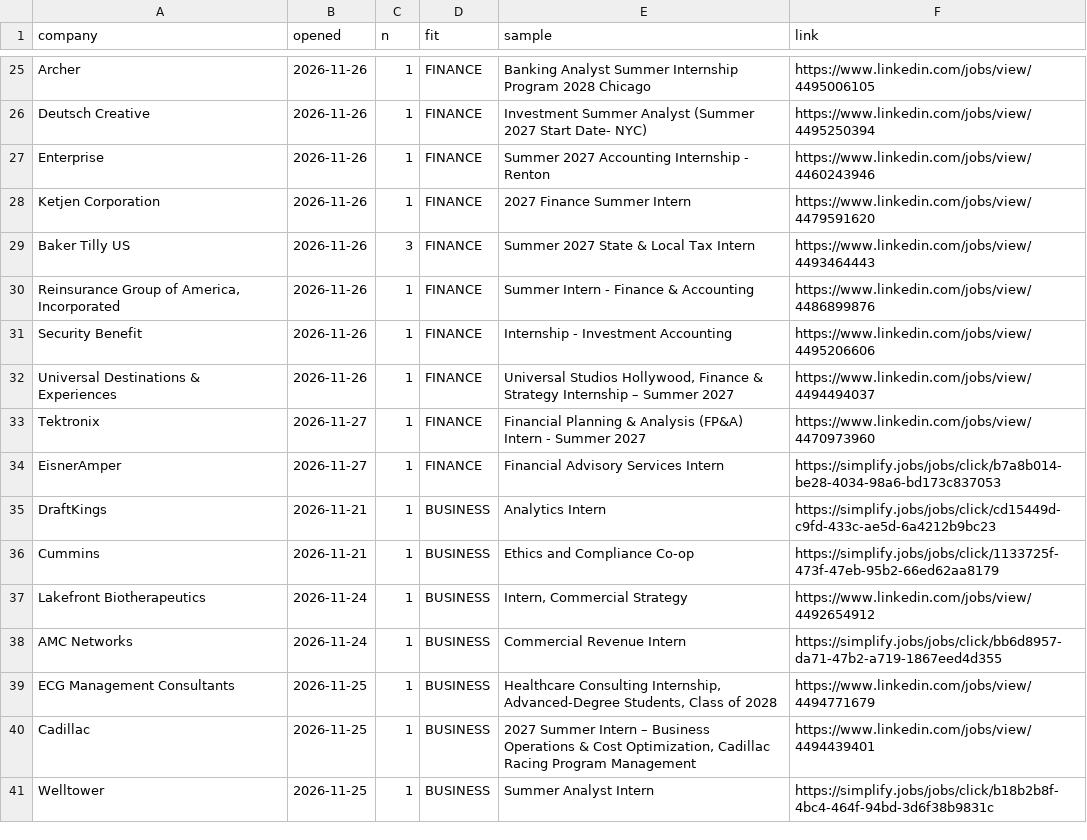
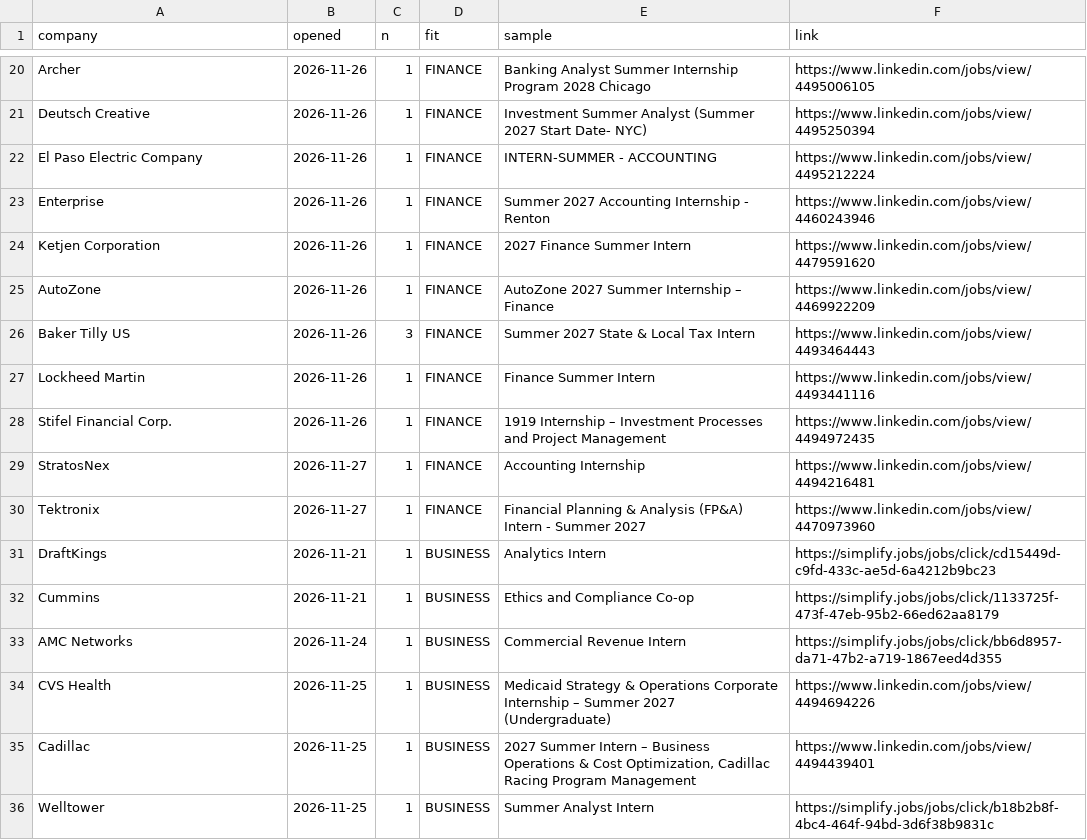
Before and after one commit to nikhilc3/coop-finance, a CSV file: data/openings.csv, drawn as a sheet; only a part is shown, gaps mark what is left out; the diff covers the shown part only.

```diff
--- a/data/openings.csv
+++ b/data/openings.csv
@@ -26,15 +21,15 @@ Archer,2026-11-26,1,FINANCE,Banking Analyst Summer Internship Program 2028 Chica
 Deutsch Creative,2026-11-26,1,FINANCE,Investment Summer Analyst (Summer 2027 Start Date- NYC),https://www.linkedin.com/jobs/view/4495250394
+El Paso Electric Company,2026-11-26,1,FINANCE,INTERN-SUMMER - ACCOUNTING,https://www.linkedin.com/jobs/view/4495212224
 Enterprise,2026-11-26,1,FINANCE,Summer 2027 Accounting Internship - Renton,https://www.linkedin.com/jobs/view/4460243946
 Ketjen Corporation,2026-11-26,1,FINANCE,2027 Finance Summer Intern,https://www.linkedin.com/jobs/view/4479591620
+AutoZone,2026-11-26,1,FINANCE,AutoZone 2027 Summer Internship – Finance,https://www.linkedin.com/jobs/view/4469922209
 Baker Tilly US,2026-11-26,3,FINANCE,Summer 2027 State & Local Tax Intern,https://www.linkedin.com/jobs/view/4493464443
-"Reinsurance Group of America, Incorporated",2026-11-26,1,FINANCE,Summer Intern - Finance & Accounting,https://www.linkedin.com/jobs/view/4486899876
-Security Benefit,2026-11-26,1,FINANCE,Internship - Investment Accounting,https://www.linkedin.com/jobs/view/4495206606
-Universal Destinations & Experiences,2026-11-26,1,FINANCE,"Universal Studios Hollywood, Finance & Strategy Internship – Summer 2027",https://www.linkedin.com/jobs/view/4494494037
+Lockheed Martin,2026-11-26,1,FINANCE,Finance Summer Intern,https://www.linkedin.com/jobs/view/4493441116
+Stifel Financial Corp.,2026-11-26,1,FINANCE,1919 Internship – Investment Processes and Project Management,https://www.linkedin.com/jobs/view/4494972435
+StratosNex,2026-11-27,1,FINANCE,Accounting Internship,https://www.linkedin.com/jobs/view/4494216481
 Tektronix,2026-11-27,1,FINANCE,Financial Planning & Analysis (FP&A) Intern - Summer 2027,https://www.linkedin.com/jobs/view/4470973960
-EisnerAmper,2026-11-27,1,FINANCE,Financial Advisory Services Intern,https://simplify.jobs/jobs/click/b7a8b014-be28-4034-98a6-bd173c837053
 DraftKings,2026-11-21,1,BUSINESS,Analytics Intern,https://simplify.jobs/jobs/click/cd15449d-c9fd-433c-ae5d-6a4212b9bc23
 Cummins,2026-11-21,1,BUSINESS,Ethics and Compliance Co-op,https://simplify.jobs/jobs/click/1133725f-473f-47eb-95b2-66ed62aa8179
-Lakefront Biotherapeutics,2026-11-24,1,BUSINESS,"Intern, Commercial Strategy",https://www.linkedin.com/jobs/view/4492654912
 AMC Networks,2026-11-24,1,BUSINESS,Commercial Revenue Intern,https://simplify.jobs/jobs/click/bb6d8957-da71-47b2-a719-1867eed4d355
-ECG Management Consultants,2026-11-25,1,BUSINESS,"Healthcare Consulting Internship, Advanced-Degree Students, Class of 2028",https://www.linkedin.com/jobs/view/4494771679
+CVS Health,2026-11-25,1,BUSINESS,Medicaid Strategy & Operations Corporate Internship – Summer 2027 (Undergraduate),https://www.linkedin.com/jobs/view/4494694226
 Cadillac,2026-11-25,1,BUSINESS,"2027 Summer Intern – Business Operations & Cost Optimization, Cadillac Racing Program Management",https://www.linkedin.com/jobs/view/4494439401
```
Also changed, not shown: 2 added rows, 10 removed rows and 14 edited cells elsewhere in this file, data/rejected_tracked.csv, 10 other files.
